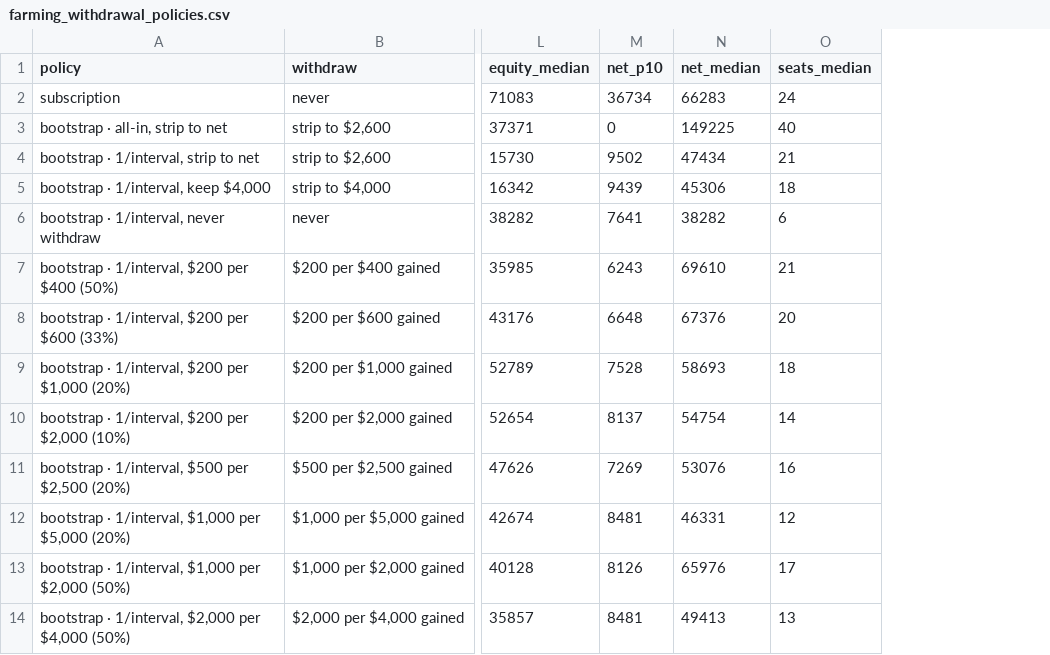
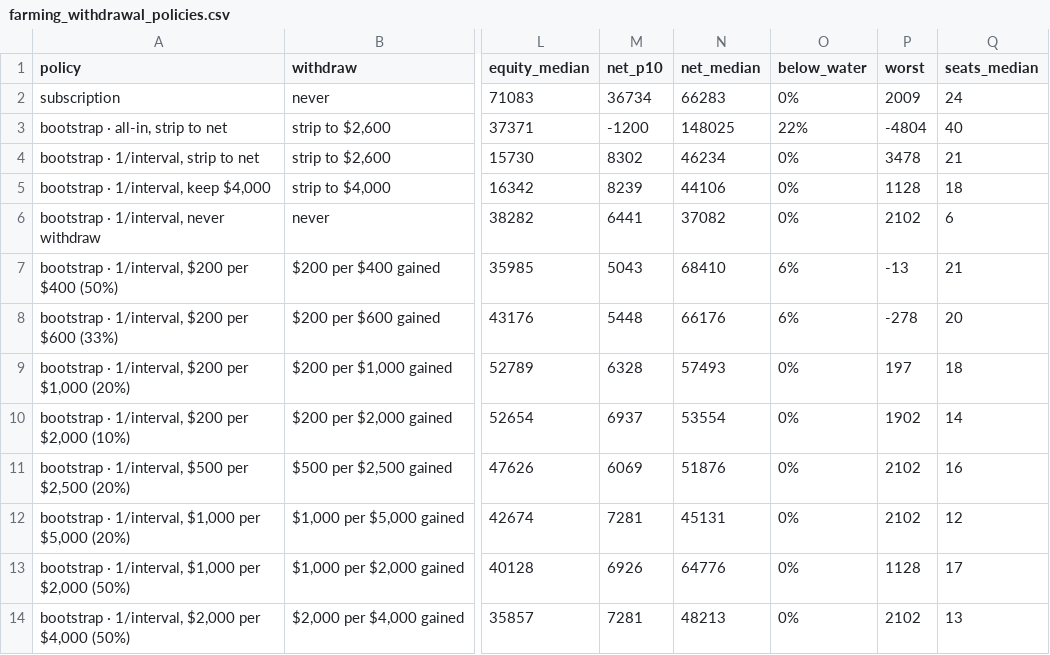
Before and after one commit to Soho36/Accounts_staggering, a CSV file: results/farming_withdrawal_policies.csv, drawn as a sheet; only a part is shown, gaps mark what is left out; the diff names each change by its address in the sheet, - before the commit and + after, or states it on an @@ line.

```diff
--- a/results/farming_withdrawal_policies.csv
+++ b/results/farming_withdrawal_policies.csv
+column O (below_water), rows 2-14: 0% | 22% | 0% | 0% | 0% | 6% | 6% | 0% | 0% | 0% | 0% | 0% | 0%
+column P (worst), rows 2-14: 2009 | -4804 | 3478 | 1128 | 2102 | -13 | -278 | 197 | 1902 | 2102 | 2102 | 1128 | 2102
-M3 (net_p10): 0
+M3 (net_p10): -1200
-N3 (net_median): 149225
+N3 (net_median): 148025
-M4 (net_p10): 9502
+M4 (net_p10): 8302
-N4 (net_median): 47434
+N4 (net_median): 46234
-M5 (net_p10): 9439
+M5 (net_p10): 8239
-N5 (net_median): 45306
+N5 (net_median): 44106
-M6 (net_p10): 7641
+M6 (net_p10): 6441
-N6 (net_median): 38282
+N6 (net_median): 37082
-M7 (net_p10): 6243
+M7 (net_p10): 5043
-N7 (net_median): 69610
+N7 (net_median): 68410
-M8 (net_p10): 6648
+M8 (net_p10): 5448
-N8 (net_median): 67376
+N8 (net_median): 66176
-M9 (net_p10): 7528
+M9 (net_p10): 6328
-N9 (net_median): 58693
+N9 (net_median): 57493
-M10 (net_p10): 8137
+M10 (net_p10): 6937
-N10 (net_median): 54754
+N10 (net_median): 53554
-M11 (net_p10): 7269
+M11 (net_p10): 6069
-N11 (net_median): 53076
+N11 (net_median): 51876
-M12 (net_p10): 8481
+M12 (net_p10): 7281
-N12 (net_median): 46331
+N12 (net_median): 45131
-M13 (net_p10): 8126
+M13 (net_p10): 6926
-N13 (net_median): 65976
+N13 (net_median): 64776
-M14 (net_p10): 8481
+M14 (net_p10): 7281
-N14 (net_median): 49413
+N14 (net_median): 48213
```
Also changed, not shown: 4 other files.
